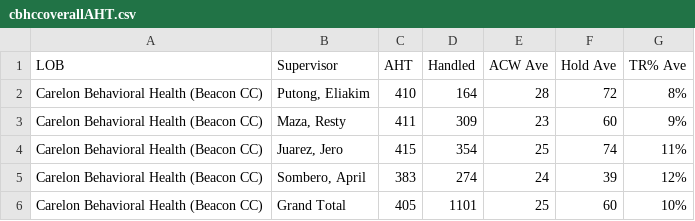
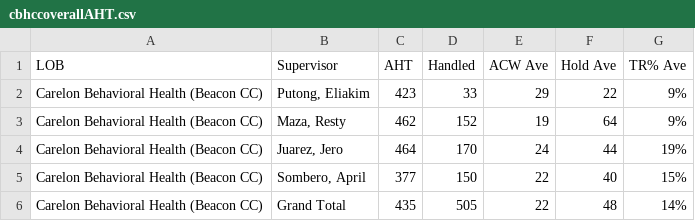
Before and after one commit to CBHCC-G/AHT-interval, a CSV file: cbhccoverallAHT.csv, drawn as a sheet.

```diff
--- a/cbhccoverallAHT.csv
+++ b/cbhccoverallAHT.csv
@@ -1,6 +1,6 @@
 LOB,Supervisor,AHT,Handled,ACW Ave,Hold Ave,TR% Ave
-Carelon Behavioral Health (Beacon CC),"Putong, Eliakim",410,164,28,72,8%
-Carelon Behavioral Health (Beacon CC),"Maza, Resty",411,309,23,60,9%
-Carelon Behavioral Health (Beacon CC),"Juarez, Jero",415,354,25,74,11%
-Carelon Behavioral Health (Beacon CC),"Sombero, April",383,274,24,39,12%
-Carelon Behavioral Health (Beacon CC),Grand Total,405,1101,25,60,10%
+Carelon Behavioral Health (Beacon CC),"Putong, Eliakim",423,33,29,22,9%
+Carelon Behavioral Health (Beacon CC),"Maza, Resty",462,152,19,64,9%
+Carelon Behavioral Health (Beacon CC),"Juarez, Jero",464,170,24,44,19%
+Carelon Behavioral Health (Beacon CC),"Sombero, April",377,150,22,40,15%
+Carelon Behavioral Health (Beacon CC),Grand Total,435,505,22,48,14%
```
Also changed, not shown: 1 other file.
